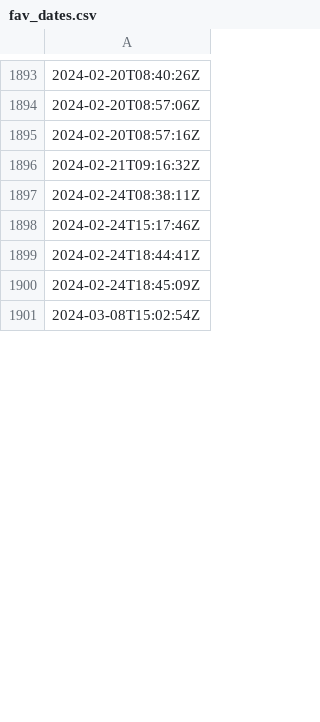
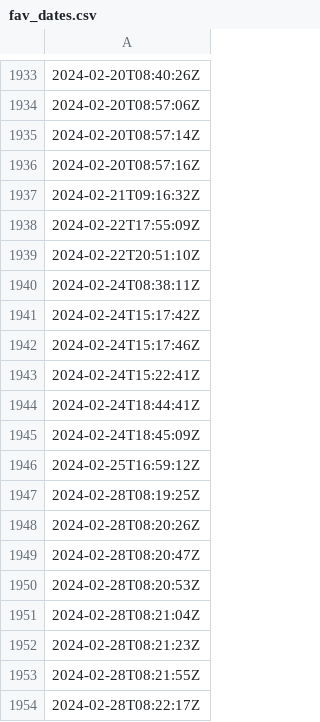
Before and after one commit to beat843796/photo-fav-dateranges, a CSV file: fav_dates.csv, drawn as a sheet; only a part is shown, gaps mark what is left out; the shorter side is filled out with more unchanged rows; the diff covers the shown part only; the diff names each change by its address in the sheet, - before the commit and + after, or states it on an @@ line.

Commit message:
dates udpate

```diff
--- a/fav_dates.csv
+++ b/fav_dates.csv
+row 1935: 2024-02-20T08:57:14Z
+row 1938: 2024-02-22T17:55:09Z
+row 1939: 2024-02-22T20:51:10Z
+row 1941: 2024-02-24T15:17:42Z
+row 1943: 2024-02-24T15:22:41Z
+row 1946: 2024-02-25T16:59:12Z
+row 1947: 2024-02-28T08:19:25Z
+row 1948: 2024-02-28T08:20:26Z
+row 1949: 2024-02-28T08:20:47Z
+row 1950: 2024-02-28T08:20:53Z
+row 1951: 2024-02-28T08:21:04Z
+row 1952: 2024-02-28T08:21:23Z
+row 1953: 2024-02-28T08:21:55Z
+row 1954: 2024-02-28T08:22:17Z
```
Also changed, not shown: 173 added rows elsewhere in this file.
